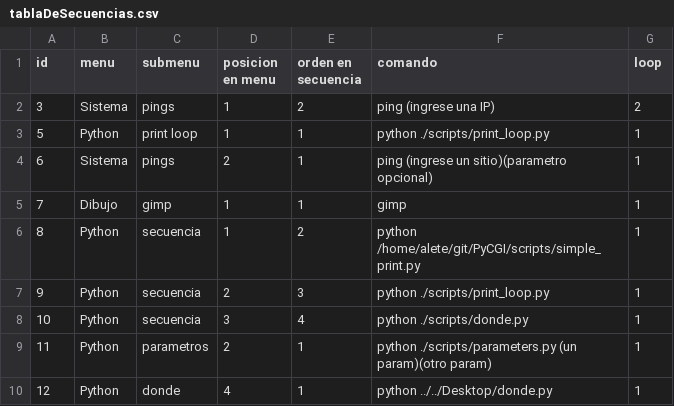
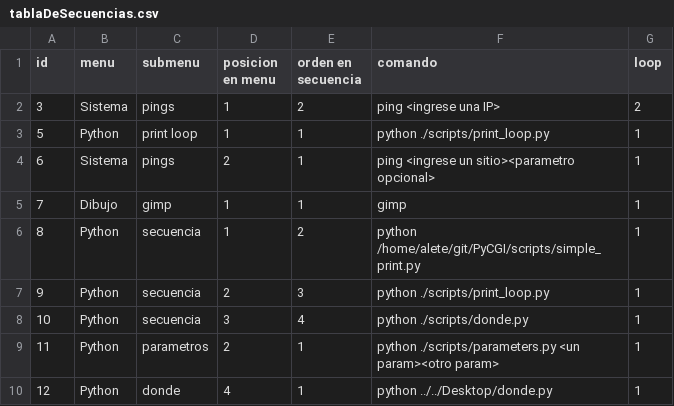
Before and after one commit to alete89/PyCGI, a CSV file: tablaDeSecuencias.csv, drawn as a sheet.

```diff
--- a/tablaDeSecuencias.csv
+++ b/tablaDeSecuencias.csv
@@ -1,5 +1,5 @@
 id;menu;submenu;posicion en menu;orden en secuencia;comando;loop
-3;Sistema;pings;1;2;ping (ingrese una IP);2
+3;Sistema;pings;1;2;ping <ingrese una IP>;2
 5;Python;print loop;1;1;python ./scripts/print_loop.py;1
-6;Sistema;pings;2;1;ping (ingrese un sitio)(parametro opcional);1
+6;Sistema;pings;2;1;ping <ingrese un sitio><parametro opcional>;1
 7;Dibujo;gimp;1;1;gimp;1
@@ -8,3 +8,3 @@ id;menu;submenu;posicion en menu;orden en secuencia;comando;loop
 10;Python;secuencia;3;4;python ./scripts/donde.py;1
-11;Python;parametros;2;1;python ./scripts/parameters.py (un param)(otro param);1
+11;Python;parametros;2;1;python ./scripts/parameters.py <un param><otro param>;1
 12;Python;donde;4;1;python ../../Desktop/donde.py;1
```
Also changed, not shown: 1 other file.
